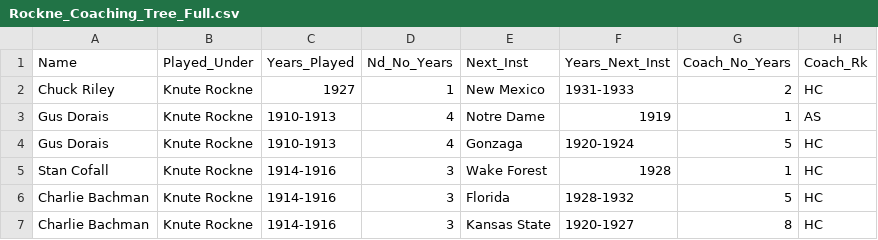
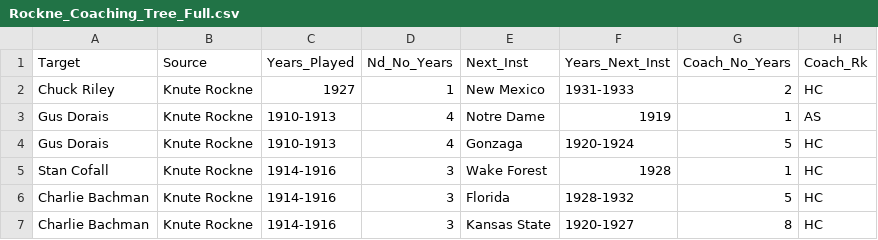
Before and after one commit to kwaldenphd/football-structured-data, a CSV file: Rockne_Coaching_Tree_Full.csv, drawn as a sheet; only a part is shown.

Commit message:
Add files via upload

```diff
--- a/Rockne_Coaching_Tree_Full.csv
+++ b/Rockne_Coaching_Tree_Full.csv
@@ -1,2 +1,2 @@
-Name,Played_Under,Years_Played,Nd_No_Years,Next_Inst,Years_Next_Inst,Coach_No_Years,Coach_Rk
+Target,Source,Years_Played,Nd_No_Years,Next_Inst,Years_Next_Inst,Coach_No_Years,Coach_Rk
 Chuck Riley,Knute Rockne,1927,1,New Mexico,1931-1933,2,HC
```
